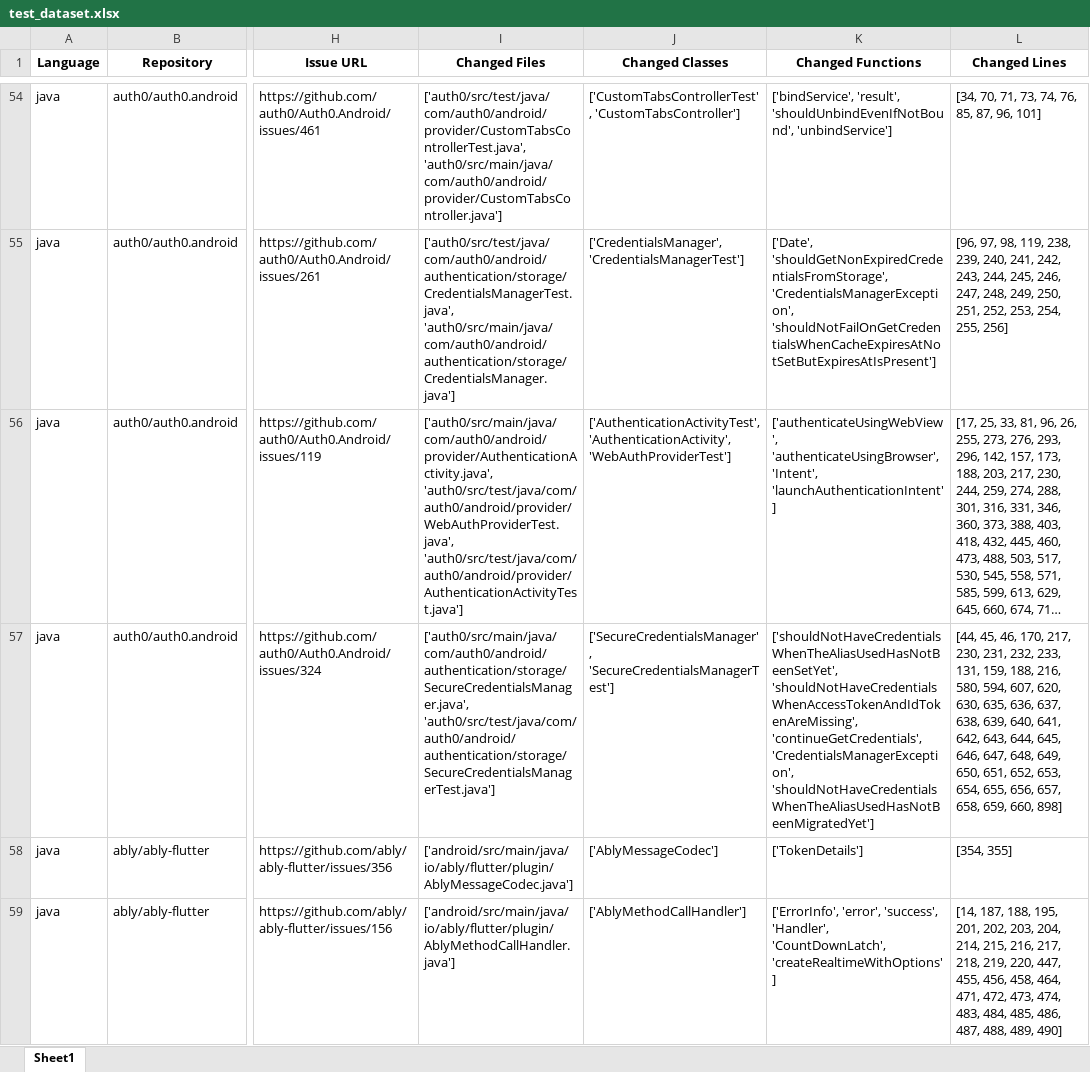
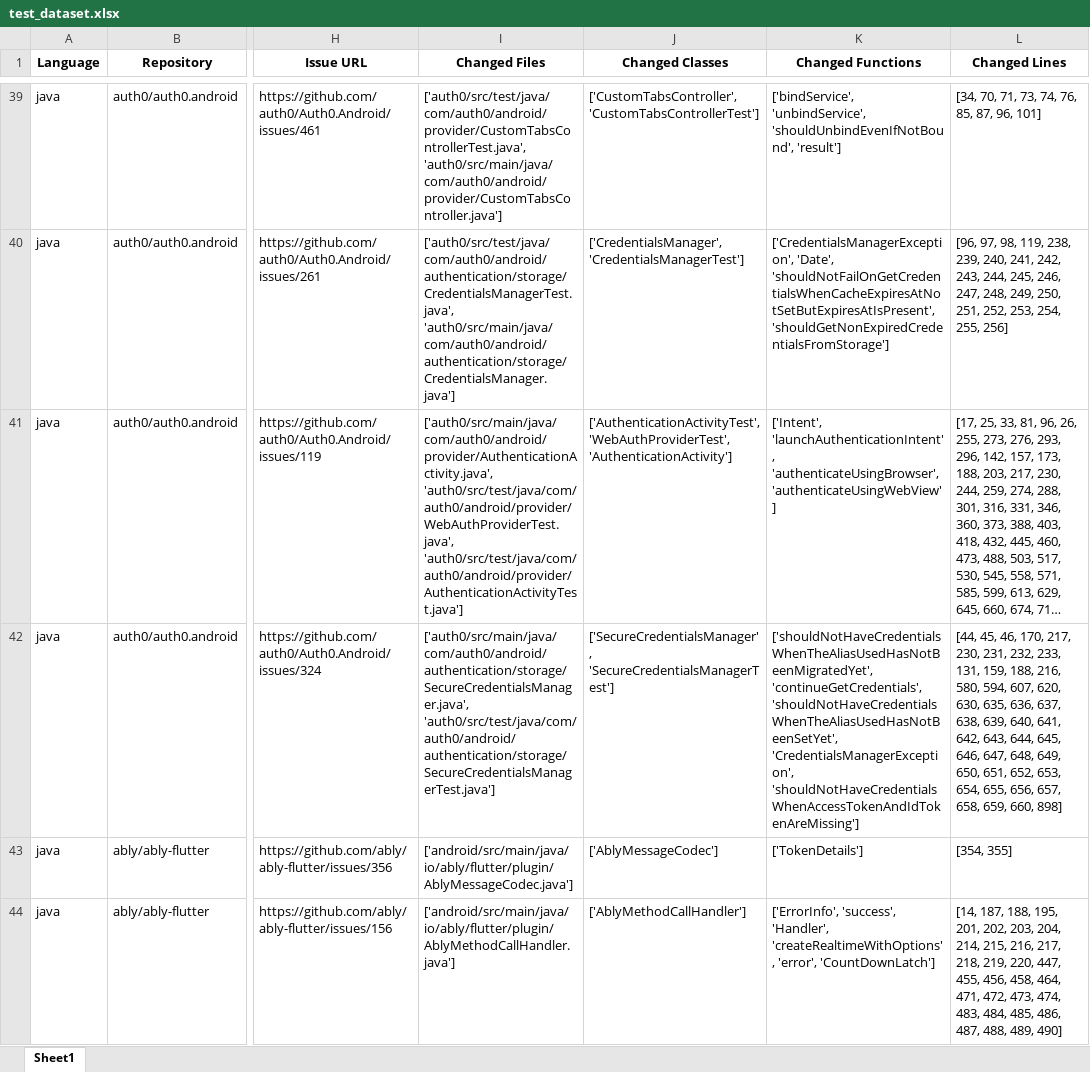
Before and after one commit to jsureka/issue_analyzing_tool, an Excel workbook: Replication Package/Evaluation/test_dataset.xlsx, sheet Sheet1, drawn as a sheet; only a part is shown, gaps mark what is left out; long unchanged cells end in …; values as stored, in another font and other column widths than the file's, no borders; addresses are those after the commit; the diff covers the shown part only; the diff names each change by its address in the sheet, - before the commit and + after, or states it on an @@ line.

Commit message:
feat: Implement bug localization evaluation framework including dataset preparation, verification, and metric calculation.

```diff
--- a/Replication Package/Evaluation/test_dataset.xlsx (sheet Sheet1)
+++ b/Replication Package/Evaluation/test_dataset.xlsx (sheet Sheet1)
-J39 (Changed Classes): ['CustomTabsControllerTest', 'CustomTabsController']
+J39 (Changed Classes): ['CustomTabsController', 'CustomTabsControllerTest']
-K39 (Changed Functions): ['bindService', 'result', 'shouldUnbindEvenIfNotBound', 'unbindService']
+K39 (Changed Functions): ['bindService', 'unbindService', 'shouldUnbindEvenIfNotBound', 'result']
-K40 (Changed Functions): ['Date', 'shouldGetNonExpiredCredentialsFromStorage', 'CredentialsManagerException', 'shouldNotFailOnGetCredentialsWhenCacheExpiresAtNotSetButExpiresAtIsPresent']
+K40 (Changed Functions): ['CredentialsManagerException', 'Date', 'shouldNotFailOnGetCredentialsWhenCacheExpiresAtNotSetButExpiresAtIsPresent', 'shouldGetNonExpiredCredentialsFromStorage']
-J41 (Changed Classes): ['AuthenticationActivityTest', 'AuthenticationActivity', 'WebAuthProviderTest']
+J41 (Changed Classes): ['AuthenticationActivityTest', 'WebAuthProviderTest', 'AuthenticationActivity']
-K41 (Changed Functions): ['authenticateUsingWebView', 'authenticateUsingBrowser', 'Intent', 'launchAuthenticationIntent']
+K41 (Changed Functions): ['Intent', 'launchAuthenticationIntent', 'authenticateUsingBrowser', 'authenticateUsingWebView']
-K42 (Changed Functions): ['shouldNotHaveCredentialsWhenTheAliasUsedHasNotBeenSetYet', 'shouldNotHaveCredentialsWhenAccessTokenAndIdTokenAreMissing', 'continueGetCredentials', 'CredentialsManagerException', 'shouldNotHaveCredentialsWhenTheAliasUsedHasNotBeenMigratedYet']
+K42 (Changed Functions): ['shouldNotHaveCredentialsWhenTheAliasUsedHasNotBeenMigratedYet', 'continueGetCredentials', 'shouldNotHaveCredentialsWhenTheAliasUsedHasNotBeenSetYet', 'CredentialsManagerException', 'shouldNotHaveCredentialsWhenAccessTokenAndIdTokenAreMissing']
-K44 (Changed Functions): ['ErrorInfo', 'error', 'success', 'Handler', 'CountDownLatch', 'createRealtimeWithOptions']
+K44 (Changed Functions): ['ErrorInfo', 'success', 'Handler', 'createRealtimeWithOptions', 'error', 'CountDownLatch']
```
Also changed, not shown: 14 added rows, 28 removed rows, 1 moved row and 59 edited cells elsewhere in this sheet, Replication Package/Evaluation/Bug Localization/evaluation_results_bug_localization.xlsx, 7 other files.
